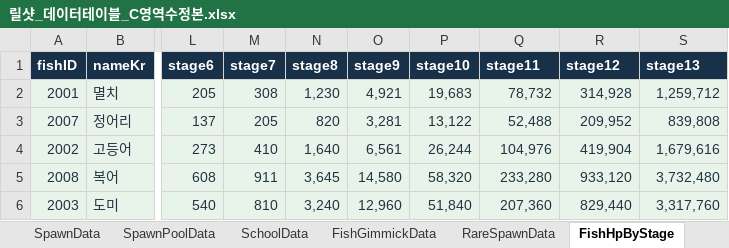
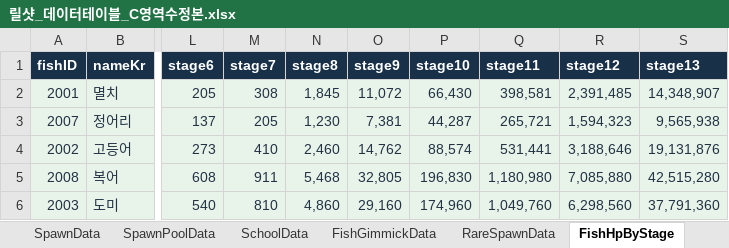
Before and after one commit to TinCanKnight/my-first-game, an Excel workbook: 릴샷_C영역/릴샷_데이터테이블_C영역수정본.xlsx, sheet FishHpByStage, drawn as a sheet; only a part is shown, gaps mark what is left out; values as stored, in another font and other column widths than the file's, no borders; the diff covers the shown part only; the diff names each change by its address in the sheet, - before the commit and + after, or states it on an @@ line.

```diff
--- a/릴샷_C영역/릴샷_데이터테이블_C영역수정본.xlsx (sheet FishHpByStage)
+++ b/릴샷_C영역/릴샷_데이터테이블_C영역수정본.xlsx (sheet FishHpByStage)
-N2 (stage8): 1,230
+N2 (stage8): 1,845
-O2 (stage9): 4,921
+O2 (stage9): 11,072
-P2 (stage10): 19,683
+P2 (stage10): 66,430
-Q2 (stage11): 78,732
+Q2 (stage11): 398,581
-R2 (stage12): 314,928
+R2 (stage12): 2,391,485
-S2 (stage13): 1,259,712
+S2 (stage13): 14,348,907
-N3 (stage8): 820
+N3 (stage8): 1,230
-O3 (stage9): 3,281
+O3 (stage9): 7,381
-P3 (stage10): 13,122
+P3 (stage10): 44,287
-Q3 (stage11): 52,488
+Q3 (stage11): 265,721
-R3 (stage12): 209,952
+R3 (stage12): 1,594,323
-S3 (stage13): 839,808
+S3 (stage13): 9,565,938
-N4 (stage8): 1,640
+N4 (stage8): 2,460
-O4 (stage9): 6,561
+O4 (stage9): 14,762
-P4 (stage10): 26,244
+P4 (stage10): 88,574
-Q4 (stage11): 104,976
+Q4 (stage11): 531,441
-R4 (stage12): 419,904
+R4 (stage12): 3,188,646
-S4 (stage13): 1,679,616
+S4 (stage13): 19,131,876
-N5 (stage8): 3,645
+N5 (stage8): 5,468
-O5 (stage9): 14,580
+O5 (stage9): 32,805
-P5 (stage10): 58,320
+P5 (stage10): 196,830
-Q5 (stage11): 233,280
+Q5 (stage11): 1,180,980
-R5 (stage12): 933,120
+R5 (stage12): 7,085,880
-S5 (stage13): 3,732,480
+S5 (stage13): 42,515,280
-N6 (stage8): 3,240
+N6 (stage8): 4,860
-O6 (stage9): 12,960
+O6 (stage9): 29,160
-P6 (stage10): 51,840
+P6 (stage10): 174,960
-Q6 (stage11): 207,360
+Q6 (stage11): 1,049,760
-R6 (stage12): 829,440
+R6 (stage12): 6,298,560
-S6 (stage13): 3,317,760
+S6 (stage13): 37,791,360
```
Also changed, not shown: 14 edited cells elsewhere in this sheet, sheet GameConfig, sheet FieldData, sheet RuleData, sheet CheckData, sheet TableList, formulas that keep their value.
